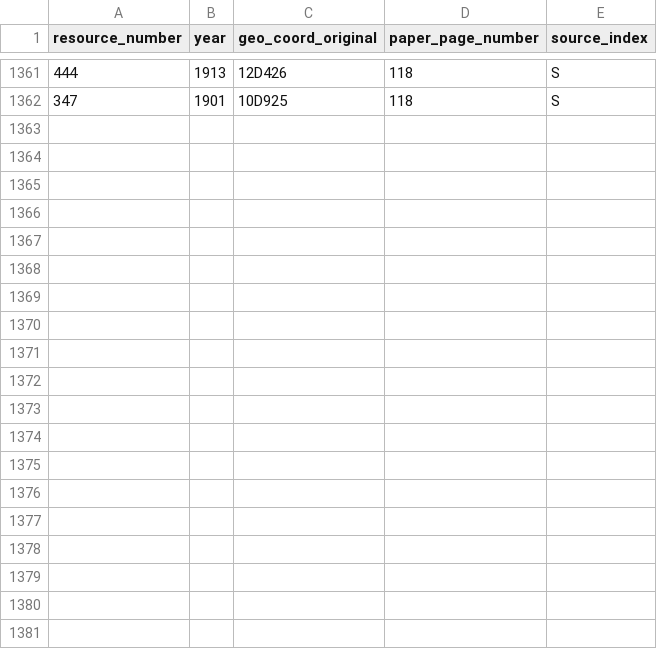
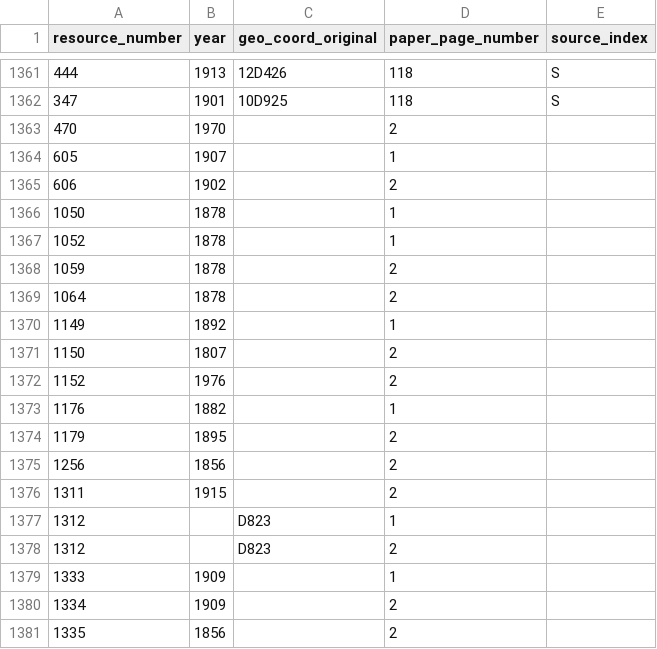
Before and after one commit to jeffb4real/SLHPA-Web-App, a CSV file: mysite/slhpa/static/slhpa/data/transcribed.csv, drawn as a sheet; only a part is shown, gaps mark what is left out; the diff covers the shown part only; the diff names each change by its address in the sheet, - before the commit and + after, or states it on an @@ line.

Commit message:
Add records with date OR geo coords from paper pages 1 and 2.

```diff
--- a/mysite/slhpa/static/slhpa/data/transcribed.csv
+++ b/mysite/slhpa/static/slhpa/data/transcribed.csv
+row 1363: 470 | 1970 |  | 2
+row 1364: 605 | 1907 |  | 1
+row 1365: 606 | 1902 |  | 2
+row 1366: 1050 | 1878 |  | 1
+row 1367: 1052 | 1878 |  | 1
+row 1368: 1059 | 1878 |  | 2
+row 1369: 1064 | 1878 |  | 2
+row 1370: 1149 | 1892 |  | 1
+row 1371: 1150 | 1807 |  | 2
+row 1372: 1152 | 1976 |  | 2
+row 1373: 1176 | 1882 |  | 1
+row 1374: 1179 | 1895 |  | 2
+row 1375: 1256 | 1856 |  | 2
+row 1376: 1311 | 1915 |  | 2
+row 1377: 1312 |  | D823 | 1
+row 1378: 1312 |  | D823 | 2
+row 1379: 1333 | 1909 |  | 1
+row 1380: 1334 | 1909 |  | 2
+row 1381: 1335 | 1856 |  | 2
```
Also changed, not shown: 23 added rows elsewhere in this file, mysite/slhpa/static/slhpa/data/merged.csv, mysite/slhpa/static/slhpa/data/transformed.csv, 3 other files.
